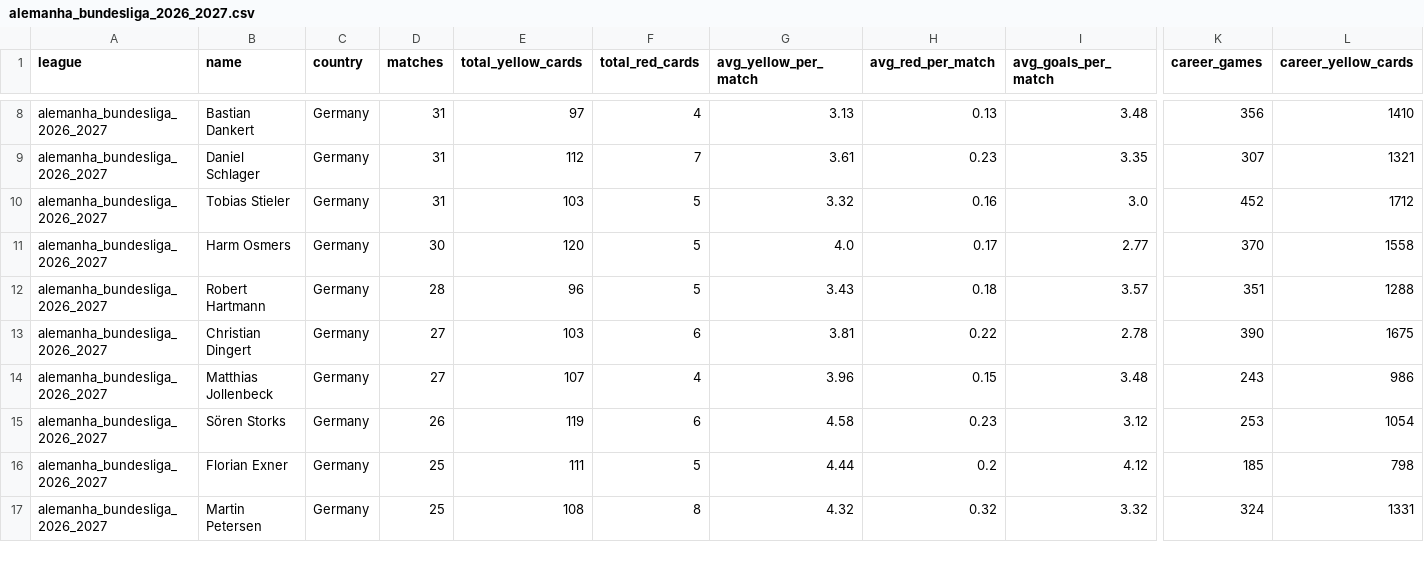
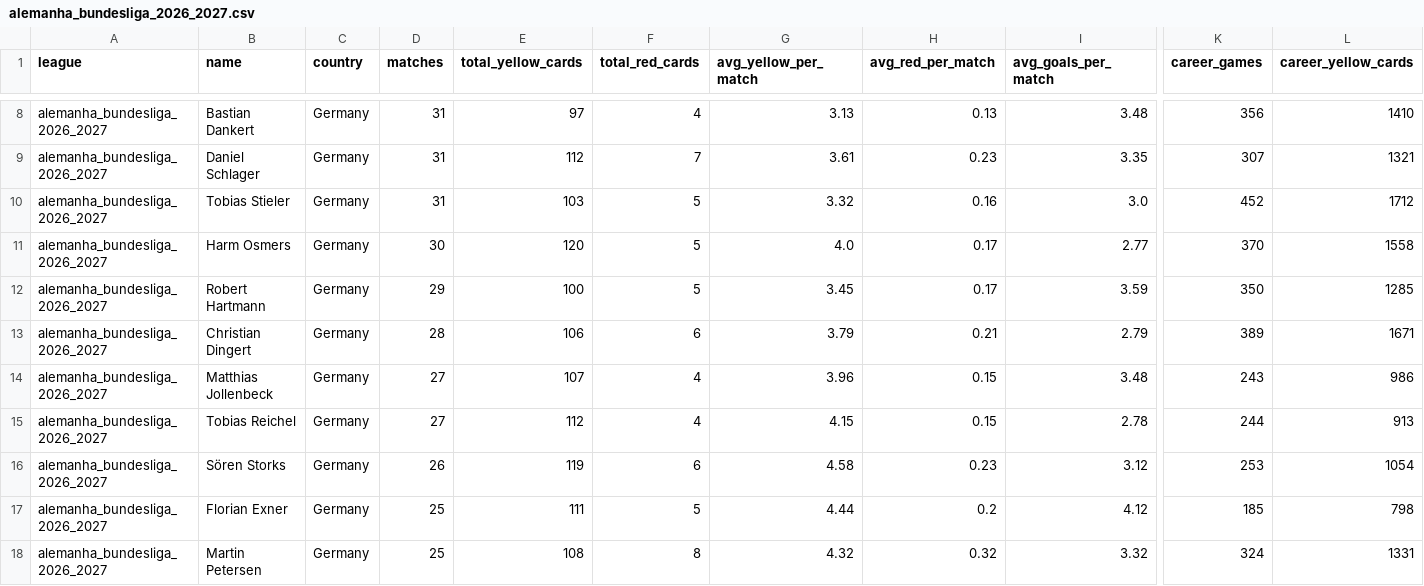
Before and after one commit to aimidas1/referees, a CSV file: alemanha_bundesliga_2026_2027.csv, drawn as a sheet; only a part is shown, gaps mark what is left out; rows hold the shown columns only; the diff covers the shown part only; the diff names each change by its address in the sheet, - before the commit and + after, or states it on an @@ line.

```diff
--- a/alemanha_bundesliga_2026_2027.csv
+++ b/alemanha_bundesliga_2026_2027.csv
-D12 (matches): 28
+D12 (matches): 29
-E12 (total_yellow_cards): 96
+E12 (total_yellow_cards): 100
-G12 (avg_yellow_per_match): 3.43
+G12 (avg_yellow_per_match): 3.45
-H12 (avg_red_per_match): 0.18
+H12 (avg_red_per_match): 0.17
-I12 (avg_goals_per_match): 3.57
+I12 (avg_goals_per_match): 3.59
-K12 (career_games): 351
+K12 (career_games): 350
-L12 (career_yellow_cards): 1288
+L12 (career_yellow_cards): 1285
-D13 (matches): 27
+D13 (matches): 28
-E13 (total_yellow_cards): 103
+E13 (total_yellow_cards): 106
-G13 (avg_yellow_per_match): 3.81
+G13 (avg_yellow_per_match): 3.79
-H13 (avg_red_per_match): 0.22
+H13 (avg_red_per_match): 0.21
-I13 (avg_goals_per_match): 2.78
+I13 (avg_goals_per_match): 2.79
-K13 (career_games): 390
+K13 (career_games): 389
-L13 (career_yellow_cards): 1675
+L13 (career_yellow_cards): 1671
+row 15: alemanha_bundesliga_2026_2027 | Tobias Reichel | Germany | 27 | 112 | 4 | 4.15 | 0.15 | 2.78 | 244 | 913
```
Also changed, not shown: 1 removed row and 20 edited cells elsewhere in this file, brasileirao_serie_a_2026.csv, brasileirao_serie_b_2026.csv, 16 other files.
